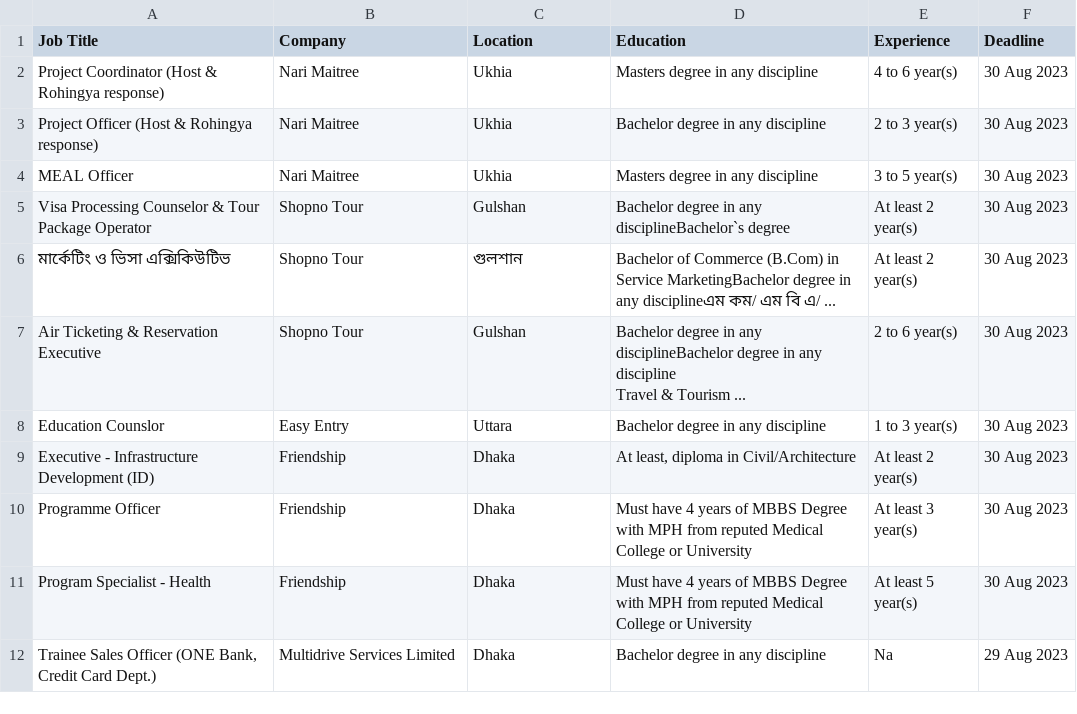
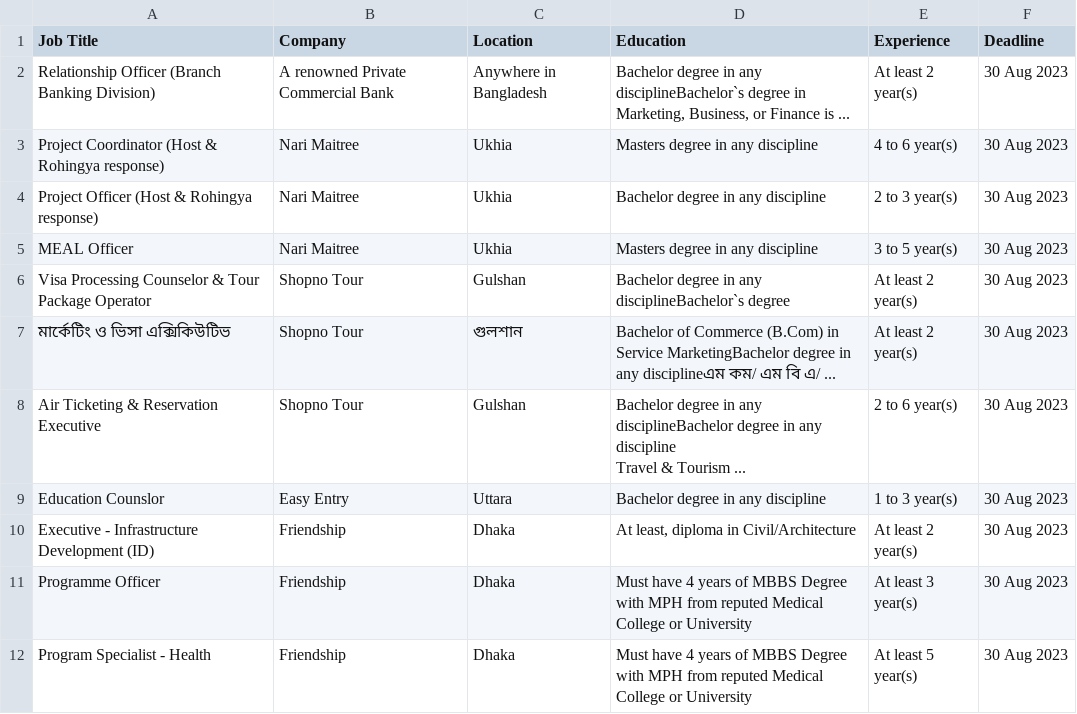
Before and after one commit to Joy097/Python, a CSV file: Python_Projects/web scrap/bdjobs0.csv, drawn as a sheet; removed rows and columns are numbered as before the commit, all else as after; the diff names each change by its address in the sheet, - before the commit and + after, or states it on an @@ line.

```diff
--- a/Python_Projects/web scrap/bdjobs0.csv
+++ b/Python_Projects/web scrap/bdjobs0.csv
+row 2: Relationship Officer (Branch Banking Division) | A renowned Private Commercial Bank | Anywhere in Bangladesh | Bachelor degree in any disciplineBachelor`s degree in Marketing, Business, or Finance is ... | At least 2 year(s) | 30 Aug 2023
-row 12: Trainee Sales Officer (ONE Bank, Credit Card Dept.) | Multidrive Services Limited | Dhaka | Bachelor degree in any discipline | Na | 29 Aug 2023
```
Also changed, not shown: 1 other file.
